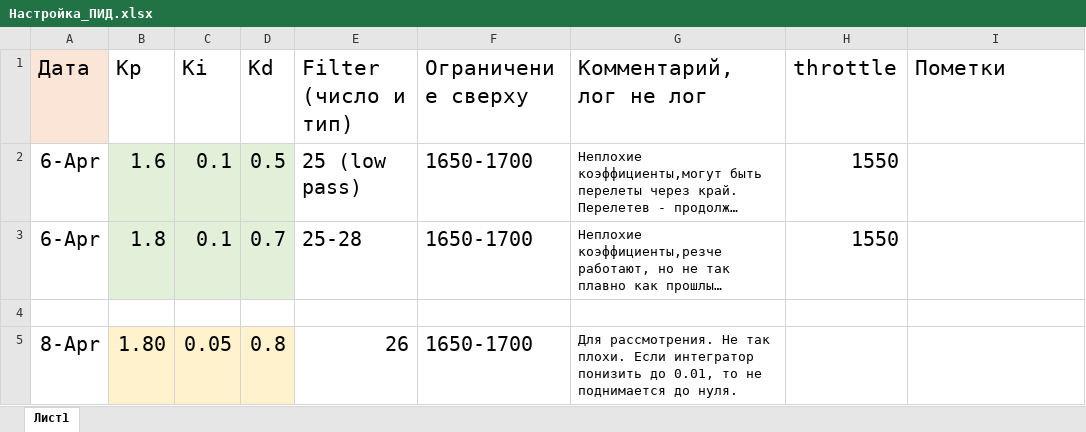
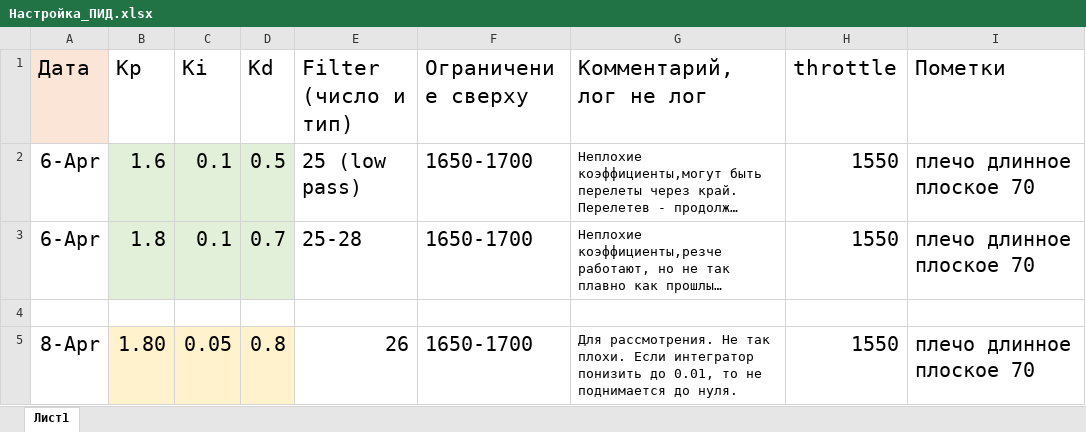
Before and after one commit to IlyaFedorov115/ITMO_Qt_arduino, an Excel workbook: Настройка_ПИД.xlsx, sheet Лист1, drawn as a sheet; long unchanged cells end in …; values as stored, in another font and other column widths than the file's, no borders; the diff names each change by its address in the sheet, - before the commit and + after, or states it on an @@ line.

Commit message:
Обновил код стенда. ЕЩе не запускал. Новое плечо устанавливается.

```diff
--- a/Настройка_ПИД.xlsx (sheet Лист1)
+++ b/Настройка_ПИД.xlsx (sheet Лист1)
-I2:I3 (Пометки): (empty)
+I2:I3 (Пометки): плечо длинное плоское 70
-H5 (throttle): (empty)
+H5 (throttle): 1550
-I5 (Пометки): (empty)
+I5 (Пометки): плечо длинное плоское 70
```
Also changed, not shown: 2 other files.
